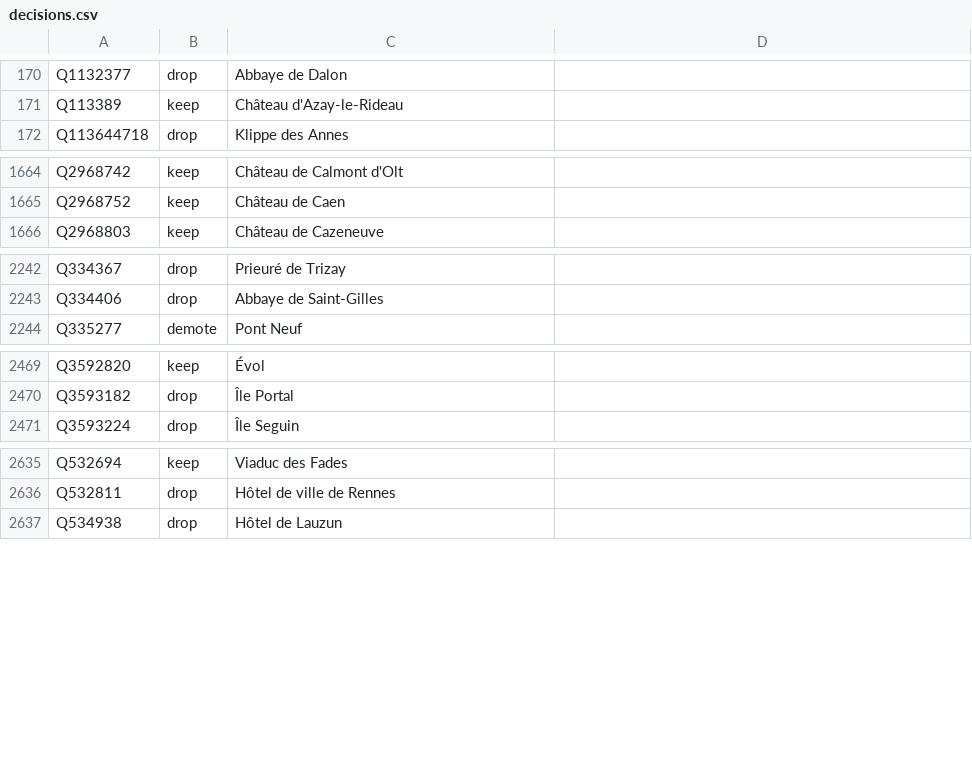
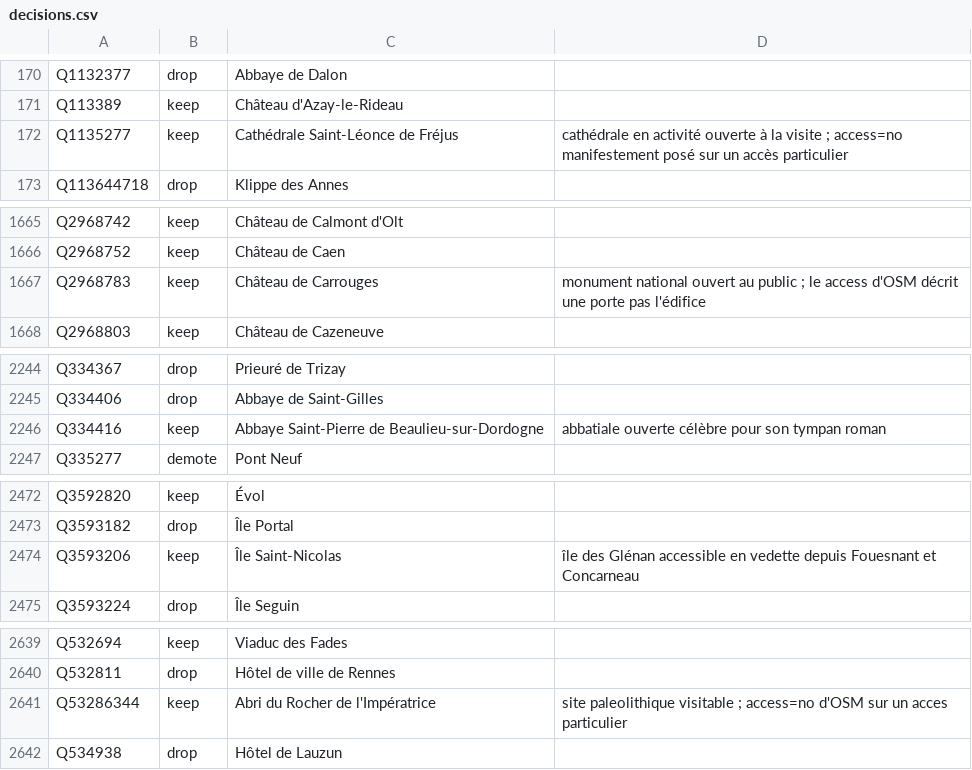
Before and after one commit to alexnr10/roam, a CSV file: pipeline/data/manual/decisions.csv, drawn as a sheet; only a part is shown, gaps mark what is left out.

```diff
--- a/pipeline/data/manual/decisions.csv
+++ b/pipeline/data/manual/decisions.csv
@@ -171,2 +171,3 @@ Q1132377,drop,Abbaye de Dalon,
 Q113389,keep,Château d'Azay-le-Rideau,
+Q1135277,keep,Cathédrale Saint-Léonce de Fréjus,cathédrale en activité  ouverte à la visite ; access=no manifestement posé sur un accès particulier
 Q113644718,drop,Klippe des Annes,
@@ -1665,2 +1666,3 @@ Q2968742,keep,Château de Calmont d'Olt,
 Q2968752,keep,Château de Caen,
+Q2968783,keep,Château de Carrouges,monument national ouvert au public ; le access d'OSM décrit une porte  pas l'édifice
 Q2968803,keep,Château de Cazeneuve,
@@ -2243,2 +2245,3 @@ Q334367,drop,Prieuré de Trizay,
 Q334406,drop,Abbaye de Saint-Gilles,
+Q334416,keep,Abbaye Saint-Pierre de Beaulieu-sur-Dordogne,abbatiale ouverte  célèbre pour son tympan roman
 Q335277,demote,Pont Neuf,
@@ -2470,2 +2473,3 @@ Q3592820,keep,Évol,
 Q3593182,drop,Île Portal,
+Q3593206,keep,Île Saint-Nicolas,île des Glénan  accessible en vedette depuis Fouesnant et Concarneau
 Q3593224,drop,Île Seguin,
@@ -2636,2 +2640,3 @@ Q532694,keep,Viaduc des Fades,
 Q532811,drop,Hôtel de ville de Rennes,
+Q53286344,keep,Abri du Rocher de l'Impératrice,site paleolithique visitable ; access=no d'OSM sur un acces particulier
 Q534938,drop,Hôtel de Lauzun,
```
Also changed, not shown: pipeline/data/manual/names.csv, pipeline/data/manual/themes.csv, 1 other file.
